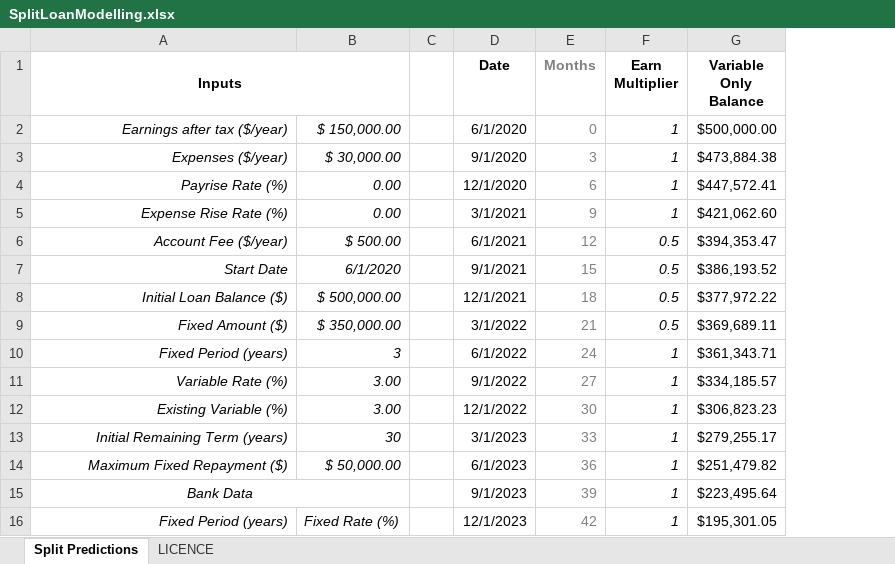
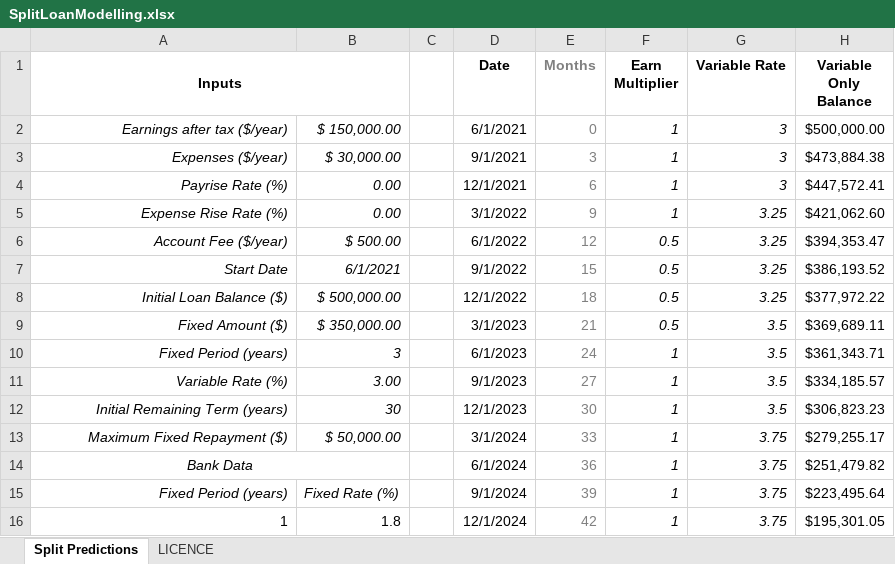
Before and after one commit to lsclark/home-loan-utilities, an Excel workbook: SplitLoanModelling.xlsx, sheet Split Predictions, drawn as a sheet; only a part is shown; values as stored, in another font and other column widths than the file's, no borders; conditional formats not drawn; removed rows and columns are numbered as before the commit, all else as after; the diff covers the shown part only; the diff names each change by its address in the sheet, - before the commit and + after, or states it on an @@ line.

Commit message:
Modelling variable interest changes

```diff
--- a/SplitLoanModelling.xlsx (sheet Split Predictions)
+++ b/SplitLoanModelling.xlsx (sheet Split Predictions)
+column G (Variable Rate), rows 2-16: 3 | 3 | 3 | 3.25 | 3.25 | 3.25 | 3.25 | 3.5 | 3.5 | 3.5 | 3.5 | 3.75 | 3.75 | 3.75 | 3.75
-D2 (Date): 6/1/2020
+D2 (Date): 6/1/2021
-D3 (Date): 9/1/2020
+D3 (Date): 9/1/2021
-D4 (Date): 12/1/2020
+D4 (Date): 12/1/2021
-D5 (Date): 3/1/2021
+D5 (Date): 3/1/2022
-D6 (Date): 6/1/2021
+D6 (Date): 6/1/2022
-B7: 6/1/2020
+B7: 6/1/2021
-D7 (Date): 9/1/2021
+D7 (Date): 9/1/2022
-D8 (Date): 12/1/2021
+D8 (Date): 12/1/2022
-D9 (Date): 3/1/2022
+D9 (Date): 3/1/2023
-D10 (Date): 6/1/2022
+D10 (Date): 6/1/2023
-D11 (Date): 9/1/2022
+D11 (Date): 9/1/2023
-A12 (Inputs): Existing Variable (%)
+A12 (Inputs): Initial Remaining Term (years)
-B12: 3.00
+B12: 30
-D12 (Date): 12/1/2022
+D12 (Date): 12/1/2023
-A13 (Inputs): Initial Remaining Term (years)
+A13 (Inputs): Maximum Fixed Repayment ($)
-B13: 30
+B13: $ 50,000.00
-D13 (Date): 3/1/2023
+D13 (Date): 3/1/2024
-A14 (Inputs): Maximum Fixed Repayment ($)
+A14 (Inputs): Bank Data
-A14 alignment: right
+A14 alignment: center
+A14:B14 merged
-B14: $ 50,000.00
+B14: (empty)
-D14 (Date): 6/1/2023
+D14 (Date): 6/1/2024
-A15 (Inputs): Bank Data
+A15 (Inputs): Fixed Period (years)
-A15 alignment: center
+A15 alignment: right
-A15:B15 merged
-B15: (empty)
+B15: Fixed Rate (%)
-D15 (Date): 9/1/2023
+D15 (Date): 9/1/2024
-A16 (Inputs): Fixed Period (years)
+A16 (Inputs): 1
-A16:B16 italic: on
+A16:B16 italic: off
-B16: Fixed Rate (%)
+B16: 1.8
-D16 (Date): 12/1/2023
+D16 (Date): 12/1/2024
```
Also changed, not shown: 101 edited cells, cell formats and merged cells elsewhere in this sheet, formulas that keep their value, 1 other file.
